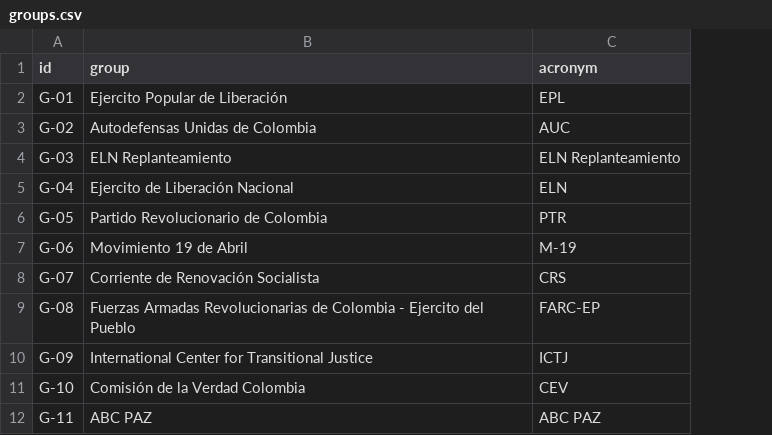
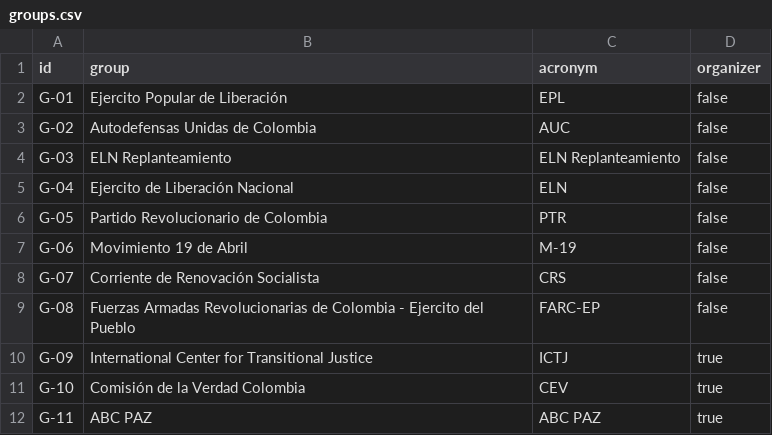
Before and after one commit to fabiancpl/narratives, a CSV file: data/groups.csv, drawn as a sheet; the diff names each change by its address in the sheet, - before the commit and + after, or states it on an @@ line.

```diff
--- a/data/groups.csv
+++ b/data/groups.csv
+column D (organizer), rows 2-12: false | false | false | false | false | false | false | false | true | true | true
```
Also changed, not shown: 4 other files.
